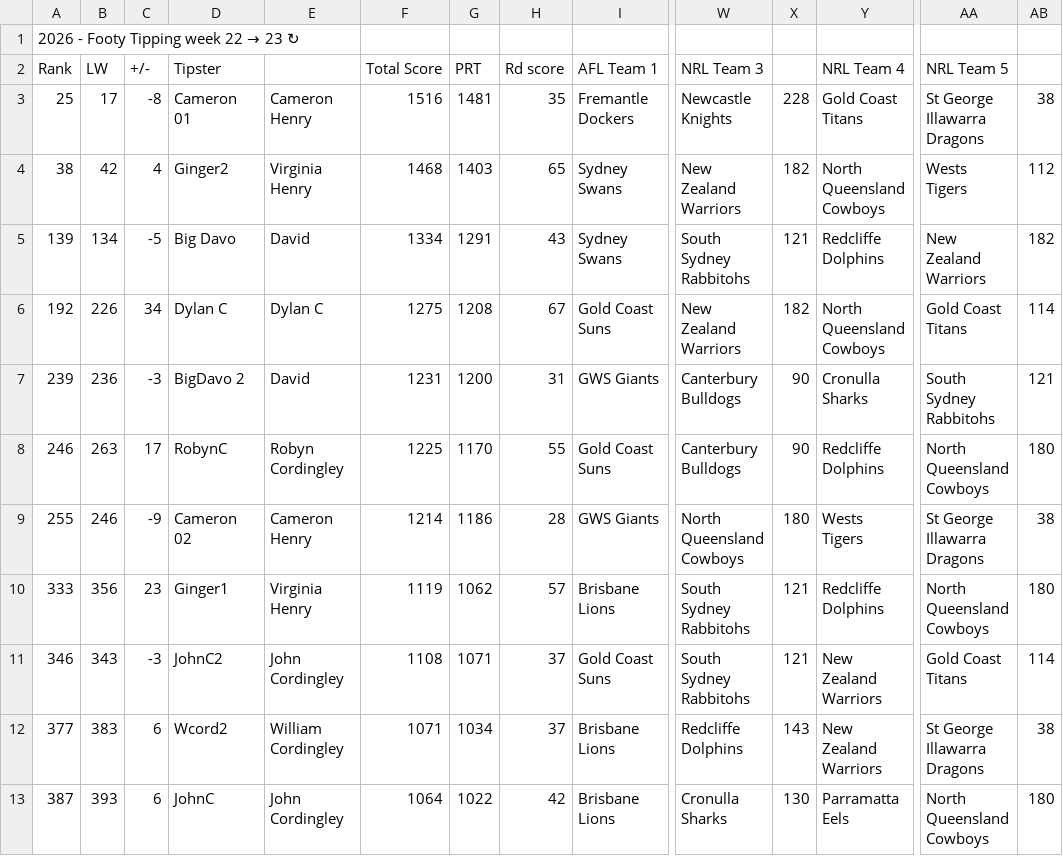
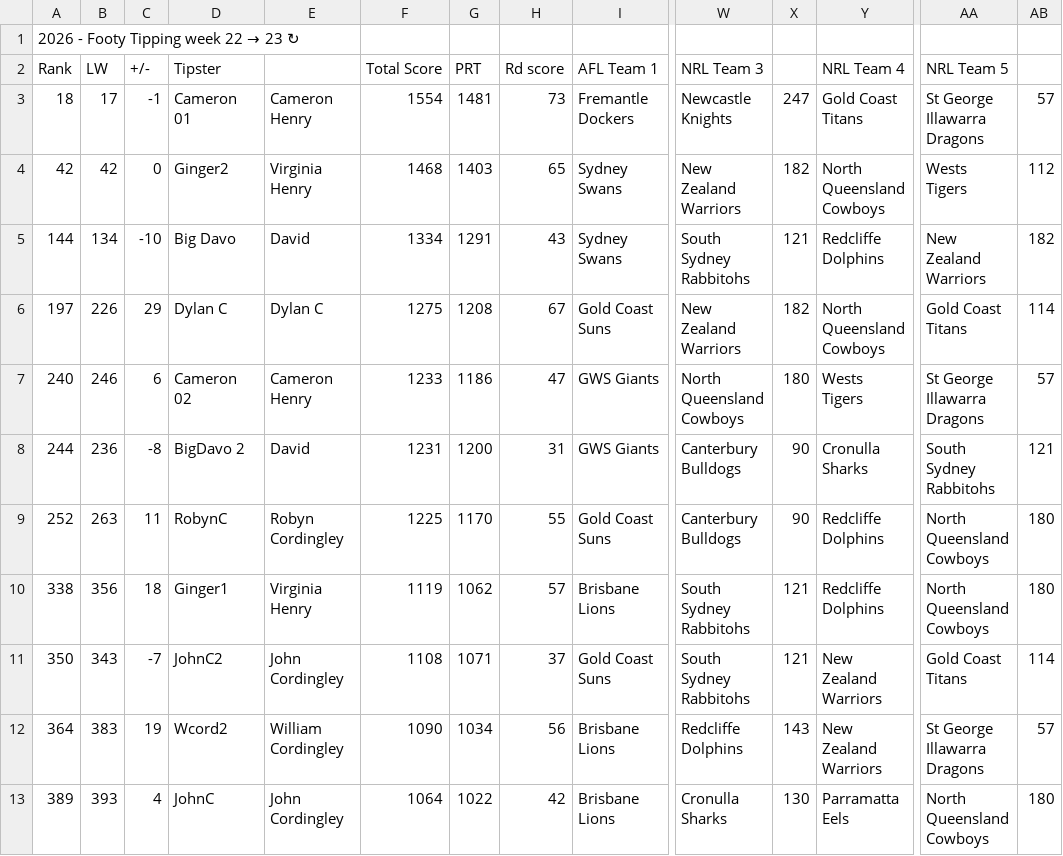
Before and after one commit to Big-Davo/2026-footy-picks, a CSV file: friends-data.csv, drawn as a sheet; only a part is shown, gaps mark what is left out; removed rows and columns are numbered as before the commit, all else as after; rows hold the shown columns only; the diff names each change by its address in the sheet, - before the commit and + after, or states it on an @@ line.

Commit message:
Auto-score update (PPW, NRL R23)

```diff
--- a/friends-data.csv
+++ b/friends-data.csv
-A3 (Rank): 25
+A3 (Rank): 18
-C3 (+/-): -8
+C3 (+/-): -1
-F3 (Total Score): 1516
+F3 (Total Score): 1554
-H3 (Rd score): 35
+H3 (Rd score): 73
-X3: 228
+X3: 247
-AB3: 38
+AB3: 57
-A4 (Rank): 38
+A4 (Rank): 42
-C4 (+/-): 4
+C4 (+/-): 0
-A5 (Rank): 139
+A5 (Rank): 144
-C5 (+/-): -5
+C5 (+/-): -10
-A6 (Rank): 192
+A6 (Rank): 197
-C6 (+/-): 34
+C6 (+/-): 29
+row 7: 240 | 246 | 6 | Cameron 02 | Cameron Henry | 1233 | 1186 | 47 | GWS Giants | North Queensland Cowboys | 180 | Wests Tigers | St George Illawarra Dragons | 57
-A8 (Rank): 239
+A8 (Rank): 244
-C8 (+/-): -3
+C8 (+/-): -8
-A9 (Rank): 246
+A9 (Rank): 252
-C9 (+/-): 17
+C9 (+/-): 11
-row 9: 255 | 246 | -9 | Cameron 02 | Cameron Henry | 1214 | 1186 | 28 | GWS Giants | North Queensland Cowboys | 180 | Wests Tigers | St George Illawarra Dragons | 38
-A10 (Rank): 333
+A10 (Rank): 338
-C10 (+/-): 23
+C10 (+/-): 18
-A11 (Rank): 346
+A11 (Rank): 350
-C11 (+/-): -3
+C11 (+/-): -7
-A12 (Rank): 377
+A12 (Rank): 364
-C12 (+/-): 6
+C12 (+/-): 19
-F12 (Total Score): 1071
+F12 (Total Score): 1090
-H12 (Rd score): 37
+H12 (Rd score): 56
-AB12: 38
+AB12: 57
-A13 (Rank): 387
+A13 (Rank): 389
-C13 (+/-): 6
+C13 (+/-): 4
```
